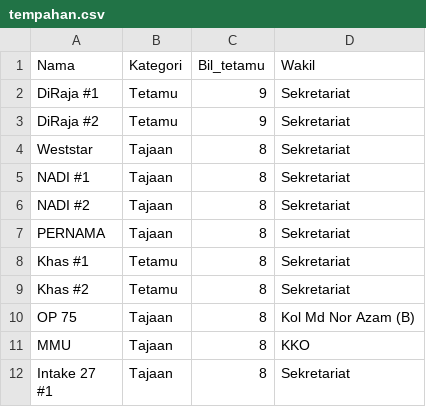
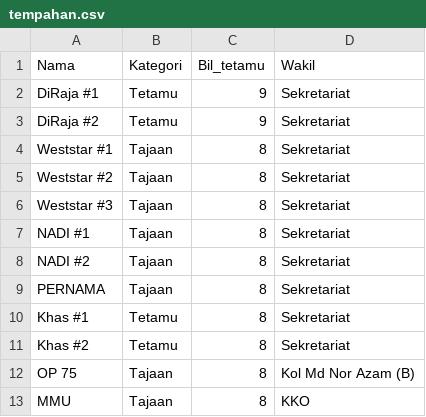
Before and after one commit to hamdanyc/mmmr, a CSV file: tempahan.csv, drawn as a sheet; only a part is shown; the shorter side is filled out with more unchanged rows.

```diff
--- a/tempahan.csv
+++ b/tempahan.csv
@@ -3,3 +3,5 @@ DiRaja #1,Tetamu,9,Sekretariat
 DiRaja #2,Tetamu,9,Sekretariat
-Weststar,Tajaan,8,Sekretariat
+Weststar #1,Tajaan,8,Sekretariat
+Weststar #2,Tajaan,8,Sekretariat
+Weststar #3,Tajaan,8,Sekretariat
 NADI #1,Tajaan,8,Sekretariat
```
Also changed, not shown: guest_seat.csv.
